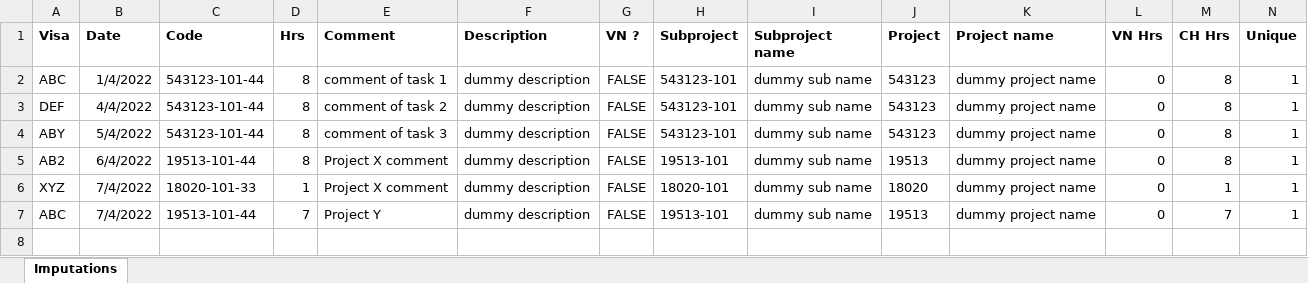
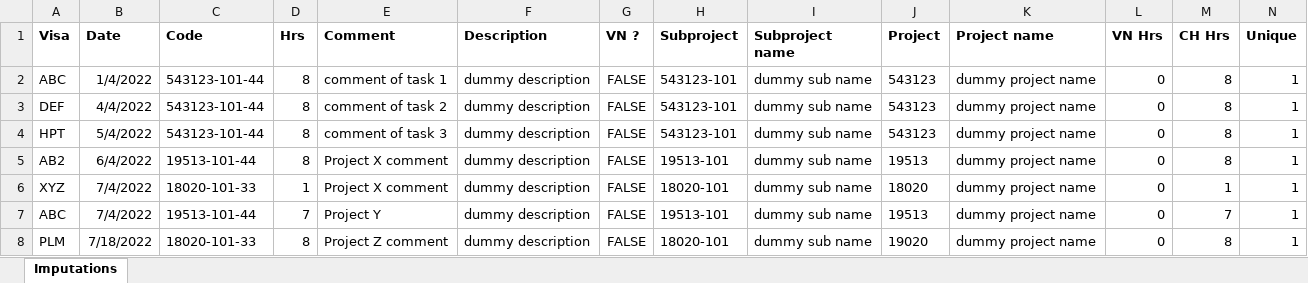
Before and after one commit to galindo-hoang/check, an Excel workbook: src/main/resources/EmployeeMonthlyVertec-sample.xlsx, sheet Imputations, drawn as a sheet; only a part is shown; values as stored, in another font and other column widths than the file's, no borders; rows hold the shown columns only; the diff names each change by its address in the sheet, - before the commit and + after, or states it on an @@ line.

```diff
--- a/src/main/resources/EmployeeMonthlyVertec-sample.xlsx (sheet Imputations)
+++ b/src/main/resources/EmployeeMonthlyVertec-sample.xlsx (sheet Imputations)
-A4 (Visa): ABY
+A4 (Visa): HPT
+row 8: PLM | 7/18/2022 | 18020-101-33 | 8 | Project Z comment | dummy description | FALSE | 18020-101 | dummy sub name | 19020 | dummy project name | 0 | 8 | 1
```
Also changed, not shown: src/main/resources/Extra.xlsx, 11 other files.
